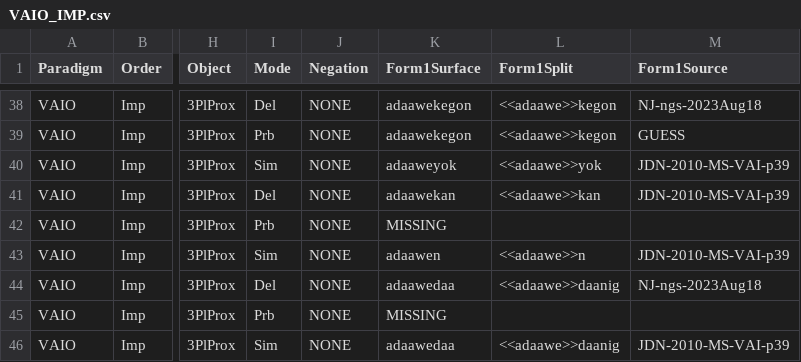
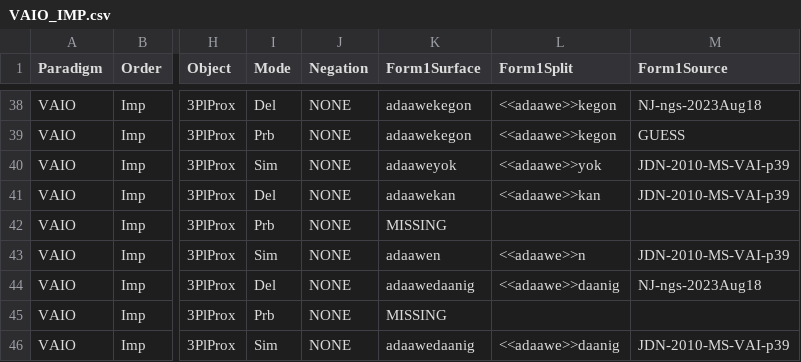
Before and after one commit to ELF-Lab/OjibweMorph, a CSV file: VerbSpreadsheets/VAIO_IMP.csv, drawn as a sheet; only a part is shown, gaps mark what is left out; the diff names each change by its address in the sheet, - before the commit and + after, or states it on an @@ line.

```diff
--- a/VerbSpreadsheets/VAIO_IMP.csv
+++ b/VerbSpreadsheets/VAIO_IMP.csv
-K44 (Form1Surface): adaawedaa
+K44 (Form1Surface): adaawedaanig
-K46 (Form1Surface): adaawedaa
+K46 (Form1Surface): adaawedaanig
```
Also changed, not shown: VerbSpreadsheets/VII_CNJ.csv, 1 other file.
